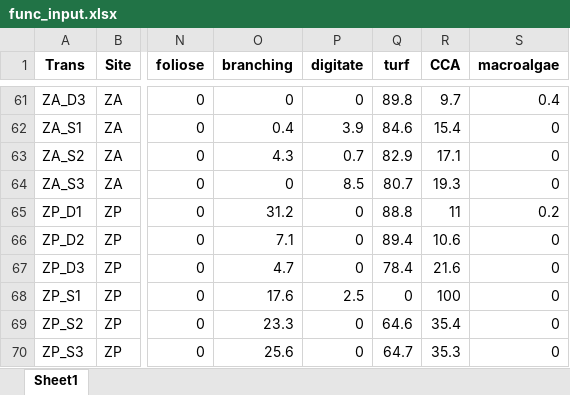
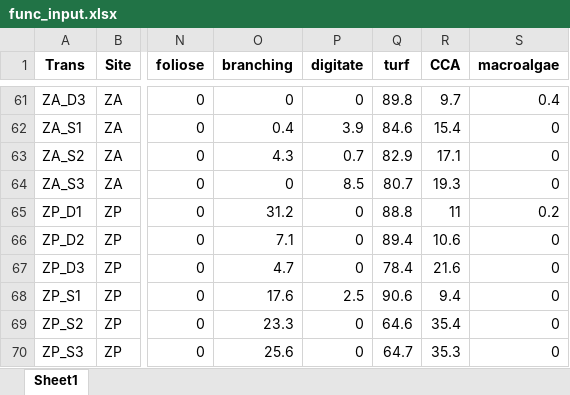
Before and after one commit to CCampanini/Campanini_Gosser_et_al-Effective_combination_reef_monitoring_Okinawa_metabarcoding, an Excel workbook: Multi-taxa_data/PLITs/3-Relative_cover_functional_group/func_input.xlsx, sheet Sheet1, drawn as a sheet; only a part is shown, gaps mark what is left out; values as stored, in another font and other column widths than the file's, no borders; the diff names each change by its address in the sheet, - before the commit and + after, or states it on an @@ line.

```diff
--- a/Multi-taxa_data/PLITs/3-Relative_cover_functional_group/func_input.xlsx (sheet Sheet1)
+++ b/Multi-taxa_data/PLITs/3-Relative_cover_functional_group/func_input.xlsx (sheet Sheet1)
-Q68 (turf): 0
+Q68 (turf): 90.6
-R68 (CCA): 100
+R68 (CCA): 9.4
```
Also changed, not shown: Multi-taxa_data/PLITs/2-Relative_cover_category/plits_ext_df.xlsx, Multi-taxa_data/PLITs/2-Relative_cover_category/rel_cov_input.xlsx, 1 other file.
